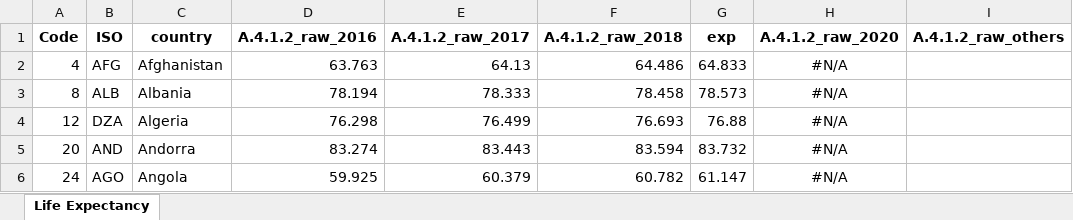
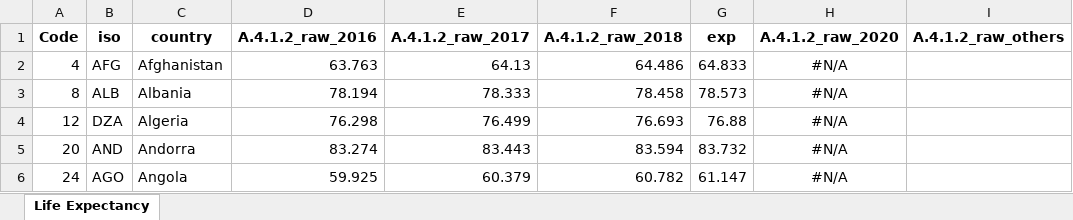
Before and after one commit to DayuGuo/OHI-Last-Version, an Excel workbook: Exp.xlsx, sheet Life Expectancy, drawn as a sheet; only a part is shown; values as stored, in another font and other column widths than the file's, no borders; the diff names each change by its address in the sheet, - before the commit and + after, or states it on an @@ line.

```diff
--- a/Exp.xlsx (sheet Life Expectancy)
+++ b/Exp.xlsx (sheet Life Expectancy)
-B1: ISO
+B1: iso
```
Also changed, not shown: 13 other files.
